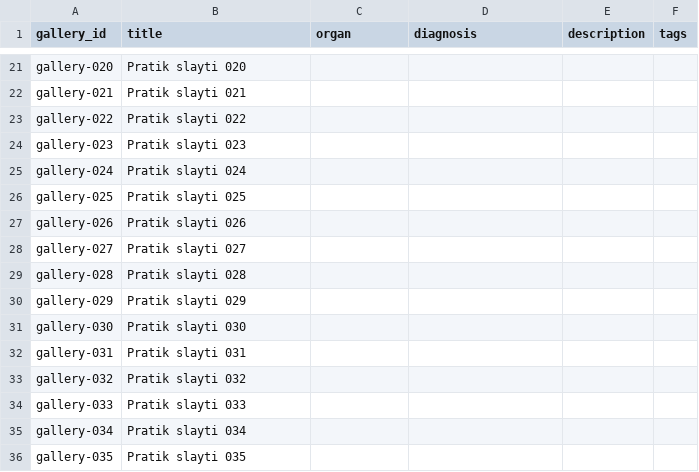
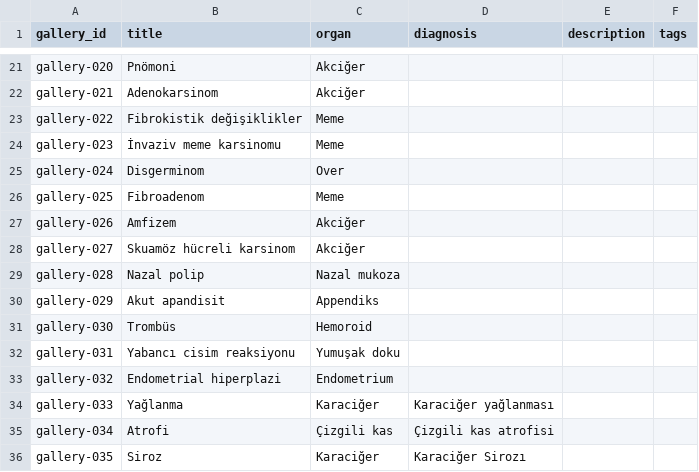
Before and after one commit to patolojipratik/galeri, a CSV file: slayt_bilgileri.csv, drawn as a sheet; only a part is shown, gaps mark what is left out; the diff covers the shown part only; the diff names each change by its address in the sheet, - before the commit and + after, or states it on an @@ line.

```diff
--- a/slayt_bilgileri.csv
+++ b/slayt_bilgileri.csv
-B21 (title): Pratik slayti 020
+B21 (title): Pnömoni
-C21:C22 (organ): (empty)
+C21:C22 (organ): Akciğer
-B22 (title): Pratik slayti 021
+B22 (title): Adenokarsinom
-B23 (title): Pratik slayti 022
+B23 (title): Fibrokistik değişiklikler
-C23:C24 (organ): (empty)
+C23:C24 (organ): Meme
-B24 (title): Pratik slayti 023
+B24 (title): İnvaziv meme karsinomu
-B25 (title): Pratik slayti 024
+B25 (title): Disgerminom
-C25 (organ): (empty)
+C25 (organ): Over
-B26 (title): Pratik slayti 025
+B26 (title): Fibroadenom
-C26 (organ): (empty)
+C26 (organ): Meme
-B27 (title): Pratik slayti 026
+B27 (title): Amfizem
-C27:C28 (organ): (empty)
+C27:C28 (organ): Akciğer
-B28 (title): Pratik slayti 027
+B28 (title): Skuamöz hücreli karsinom
-B29 (title): Pratik slayti 028
+B29 (title): Nazal polip
-C29 (organ): (empty)
+C29 (organ): Nazal mukoza
-B30 (title): Pratik slayti 029
+B30 (title): Akut apandisit
-C30 (organ): (empty)
+C30 (organ): Appendiks
-B31 (title): Pratik slayti 030
+B31 (title): Trombüs
-C31 (organ): (empty)
+C31 (organ): Hemoroid
-B32 (title): Pratik slayti 031
+B32 (title): Yabancı cisim reaksiyonu
-C32 (organ): (empty)
+C32 (organ): Yumuşak doku
-B33 (title): Pratik slayti 032
+B33 (title): Endometrial hiperplazi
-C33 (organ): (empty)
+C33 (organ): Endometrium
-B34 (title): Pratik slayti 033
+B34 (title): Yağlanma
-C34 (organ): (empty)
+C34 (organ): Karaciğer
-D34 (diagnosis): (empty)
+D34 (diagnosis): Karaciğer yağlanması
-B35 (title): Pratik slayti 034
+B35 (title): Atrofi
-C35 (organ): (empty)
+C35 (organ): Çizgili kas
-D35 (diagnosis): (empty)
+D35 (diagnosis): Çizgili kas atrofisi
-B36 (title): Pratik slayti 035
+B36 (title): Siroz
-C36 (organ): (empty)
+C36 (organ): Karaciğer
-D36 (diagnosis): (empty)
+D36 (diagnosis): Karaciğer Sirozı
```
Also changed, not shown: 91 edited cells elsewhere in this file, 1 other file.
